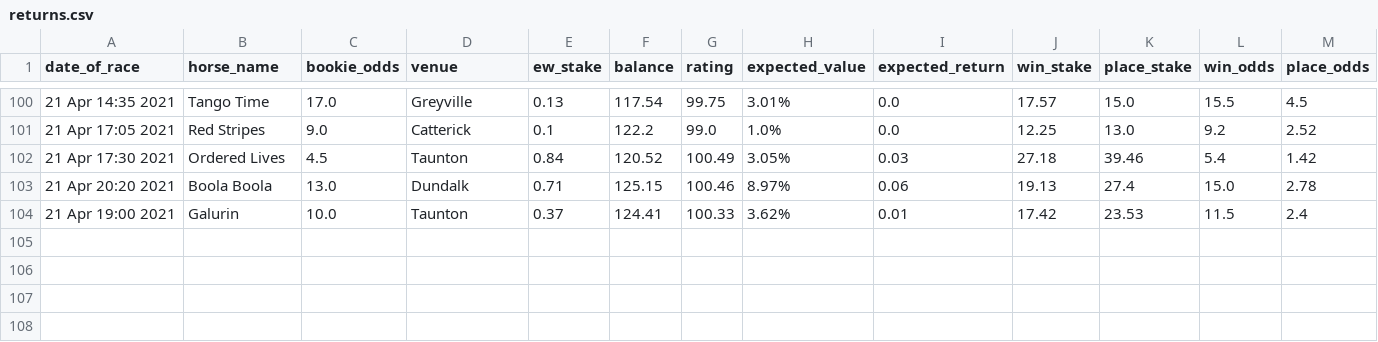
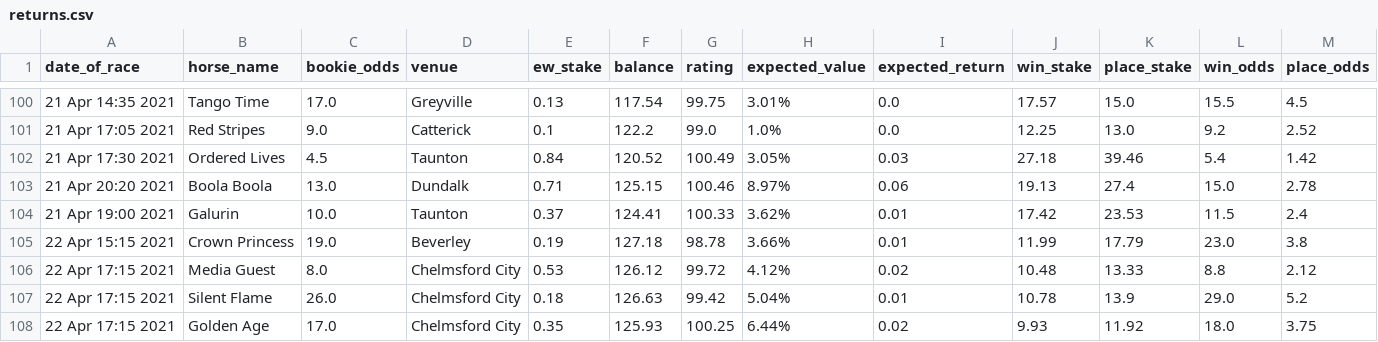
Before and after one commit to tom-pollak/each-way-matcher, a CSV file: returns.csv, drawn as a sheet; only a part is shown, gaps mark what is left out; rows hold the shown columns only; the diff names each change by its address in the sheet, - before the commit and + after, or states it on an @@ line.

Commit message:
update returns

```diff
--- a/returns.csv
+++ b/returns.csv
+row 105: 22 Apr 15:15 2021 | Crown Princess | 19.0 | Beverley | 0.19 | 127.18 | 98.78 | 3.66% | 0.01 | 11.99 | 17.79 | 23.0 | 3.8
+row 106: 22 Apr 17:15 2021 | Media Guest | 8.0 | Chelmsford City | 0.53 | 126.12 | 99.72 | 4.12% | 0.02 | 10.48 | 13.33 | 8.8 | 2.12
+row 107: 22 Apr 17:15 2021 | Silent Flame | 26.0 | Chelmsford City | 0.18 | 126.63 | 99.42 | 5.04% | 0.01 | 10.78 | 13.9 | 29.0 | 5.2
+row 108: 22 Apr 17:15 2021 | Golden Age | 17.0 | Chelmsford City | 0.35 | 125.93 | 100.25 | 6.44% | 0.02 | 9.93 | 11.92 | 18.0 | 3.75
```
Also changed, not shown: 1 other file.
